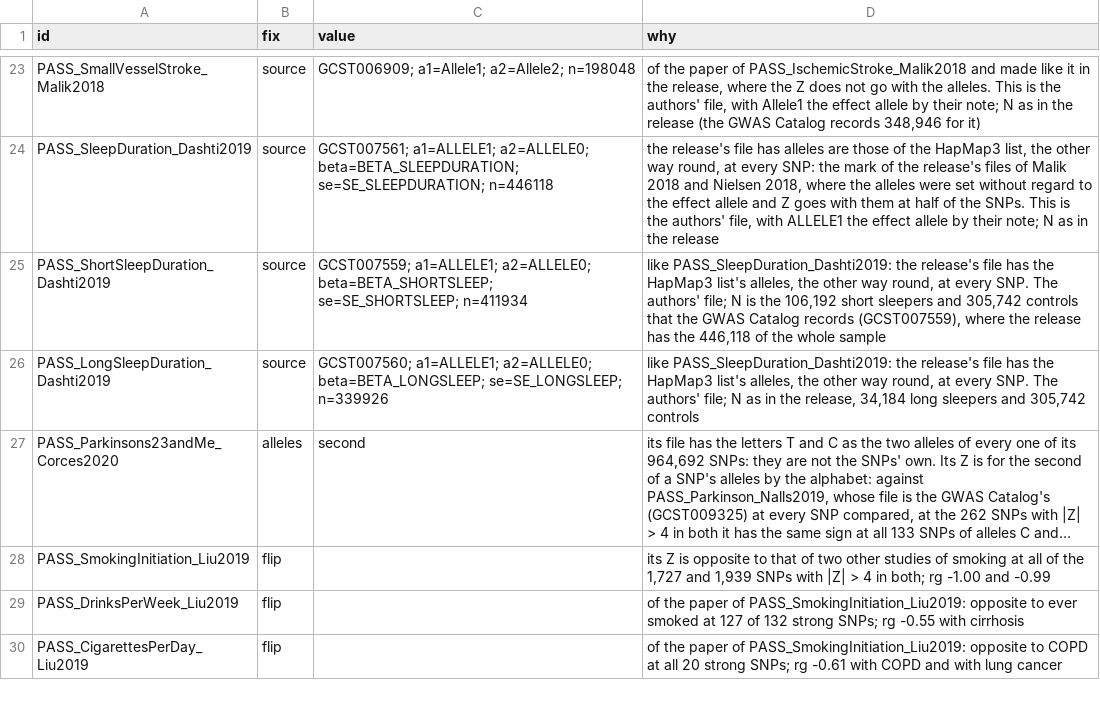
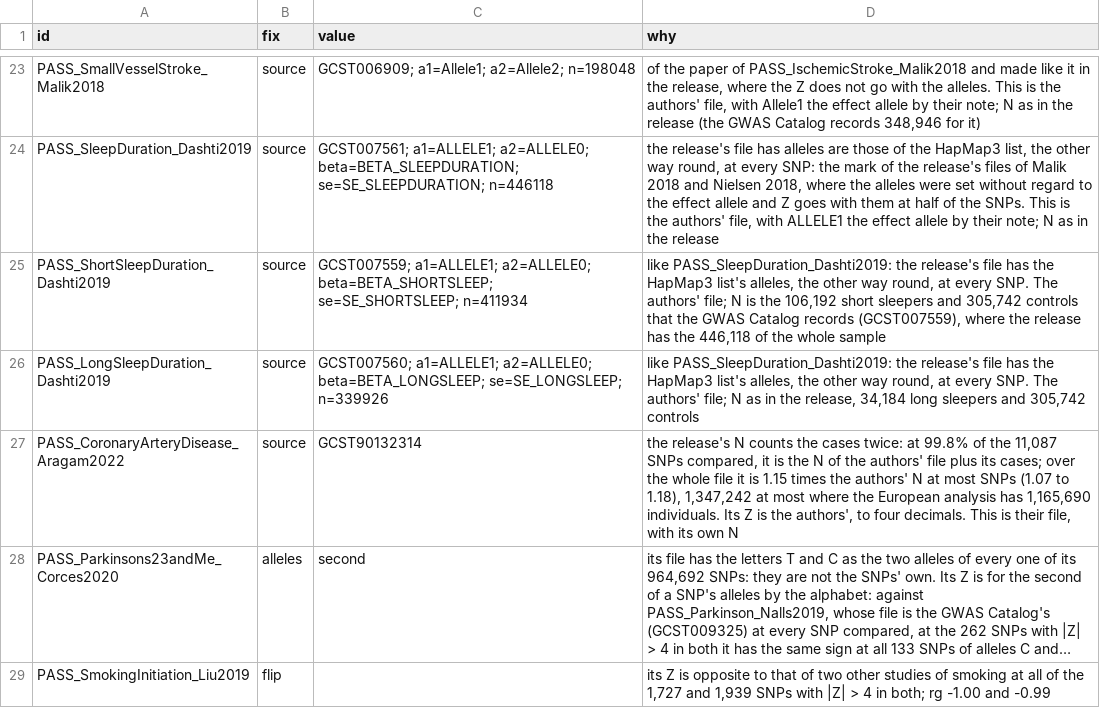
Before and after one commit to gwassumstats/gwassumstats.github.io, a TSV file: data/corrections.tsv, drawn as a sheet; only a part is shown, gaps mark what is left out; the shorter side is filled out with more unchanged rows; long unchanged cells end in …; the diff names each change by its address in the sheet, - before the commit and + after, or states it on an @@ line.

```diff
--- a/data/corrections.tsv
+++ b/data/corrections.tsv
+row 27: PASS_CoronaryArteryDisease_Aragam2022 | source | GCST90132314 | the release's N counts the cases twice: at 99.8% of the 11,087 SNPs compared, it is the N of the authors' file plus its cases; over the whole file it is 1.15 times the authors' N at most SNPs (1.07 to 1.18), 1,347,242 at most where the European analysis has 1,165,690 individuals. Its Z is the authors', to four decimals. This is their file, with its own N
```
Also changed, not shown: data/corrected_h2.tsv, data/findings.tsv, 8 other files.
